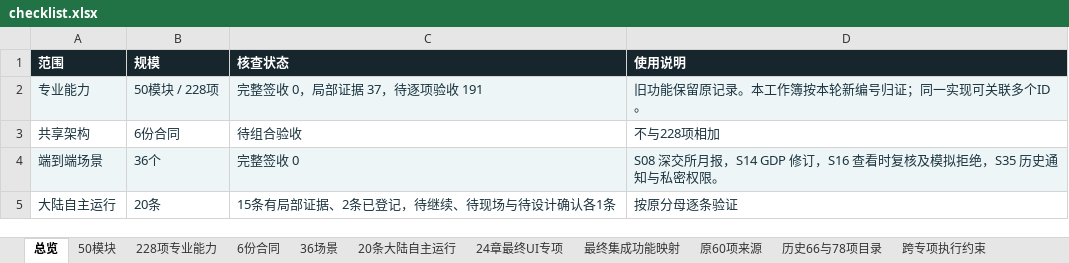
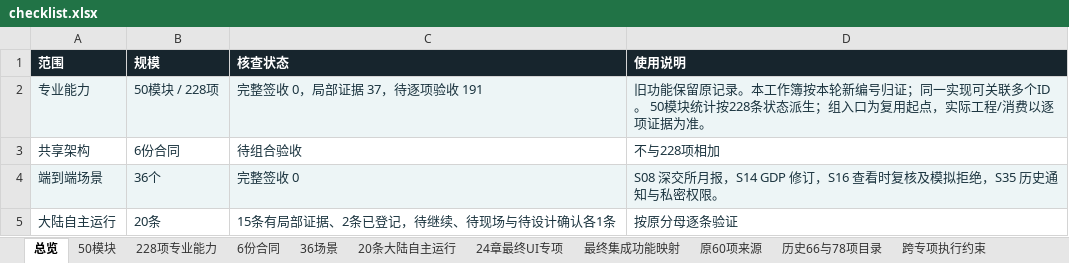
Before and after one commit to solviq87-cpu/v6-stock-system, an Excel workbook: docs/fayo-professional/deliverables/checklist.xlsx, sheet 总览, drawn as a sheet; only a part is shown; values as stored, in another font and other column widths than the file's, no borders; the diff names each change by its address in the sheet, - before the commit and + after, or states it on an @@ line.

```diff
--- a/docs/fayo-professional/deliverables/checklist.xlsx (sheet 总览)
+++ b/docs/fayo-professional/deliverables/checklist.xlsx (sheet 总览)
-D2 (使用说明): …多个ID。
+D2 (使用说明): …多个ID。 50模块统计按228条状态派生；组入口为复用起点，实际工程/消费以逐项证据为准。
```
Also changed, not shown: sheet 50模块, 2 other files.
